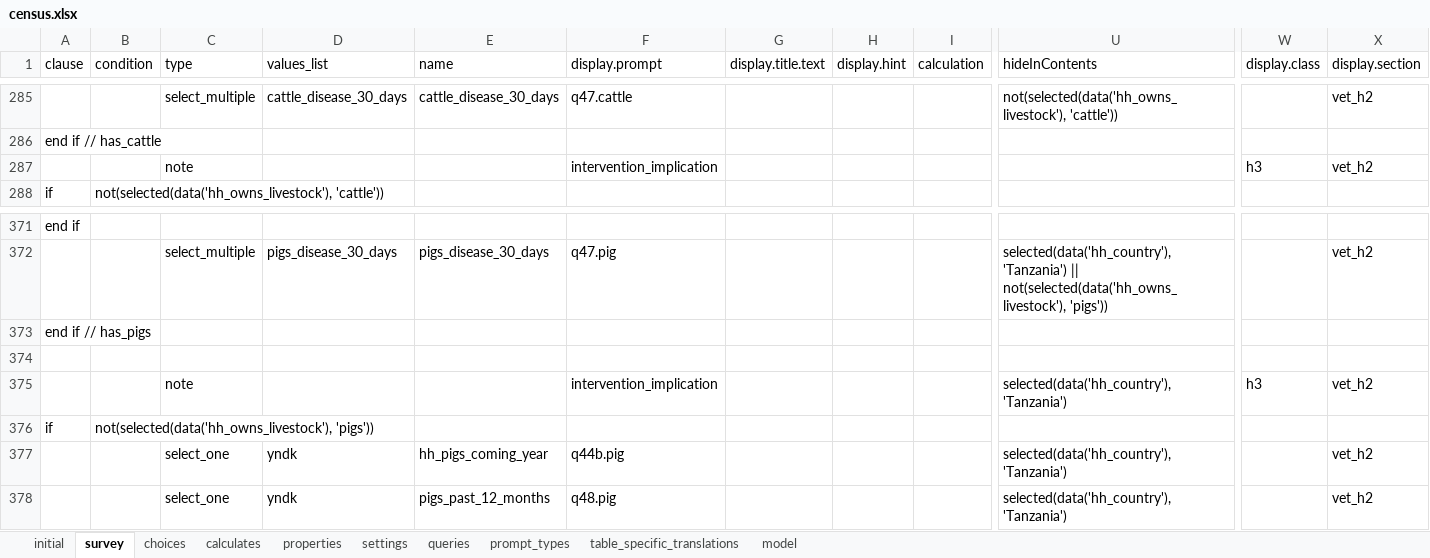
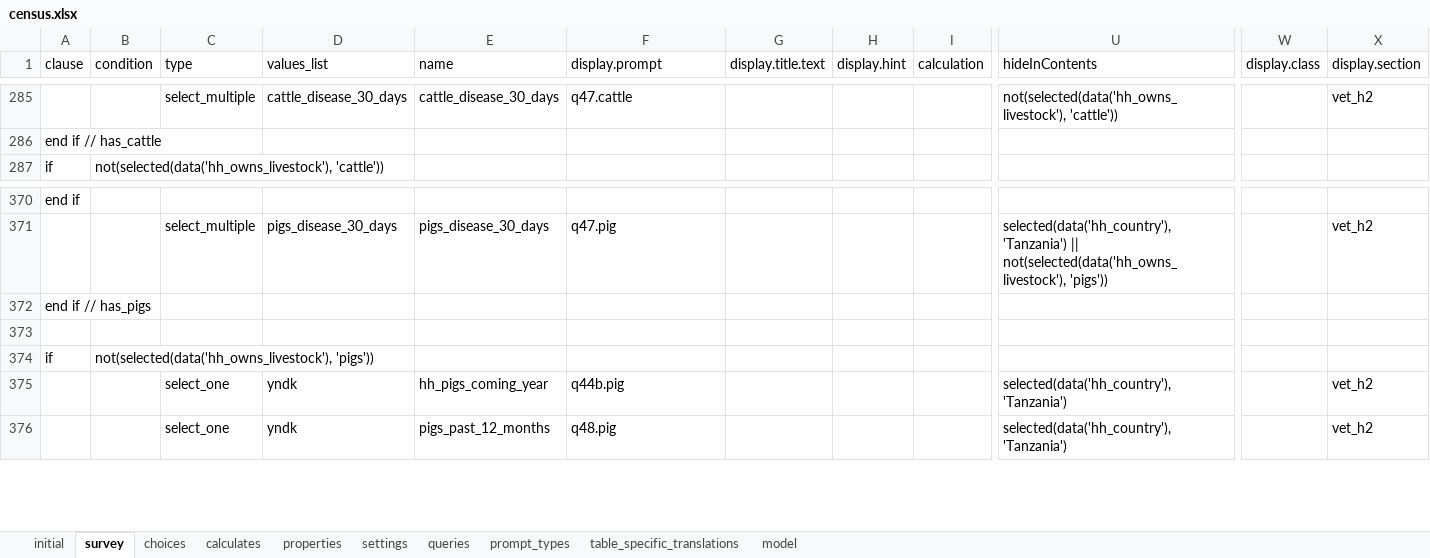
Before and after one commit to karoliscfd/bohemia, an Excel workbook: odkx/app/config/tables/census/forms/census/census.xlsx, sheet survey, drawn as a sheet; only a part is shown, gaps mark what is left out; values as stored, in another font and other column widths than the file's, no borders; rows hold the shown columns only; the diff names each change by its address in the sheet, - before the commit and + after, or states it on an @@ line.

Commit message:
Remove "Implications for Intervention"
April requests row 39

```diff
--- a/odkx/app/config/tables/census/forms/census/census.xlsx (sheet survey)
+++ b/odkx/app/config/tables/census/forms/census/census.xlsx (sheet survey)
-row 287:  |  | note |  |  | intervention_implication |  |  |  |  | h3 | vet_h2
-row 375:  |  | note |  |  | intervention_implication |  |  |  | selected(data('hh_country'), 'Tanzania') | h3 | vet_h2
```
Also changed, not shown: formulas that keep their value, 1 other file.
